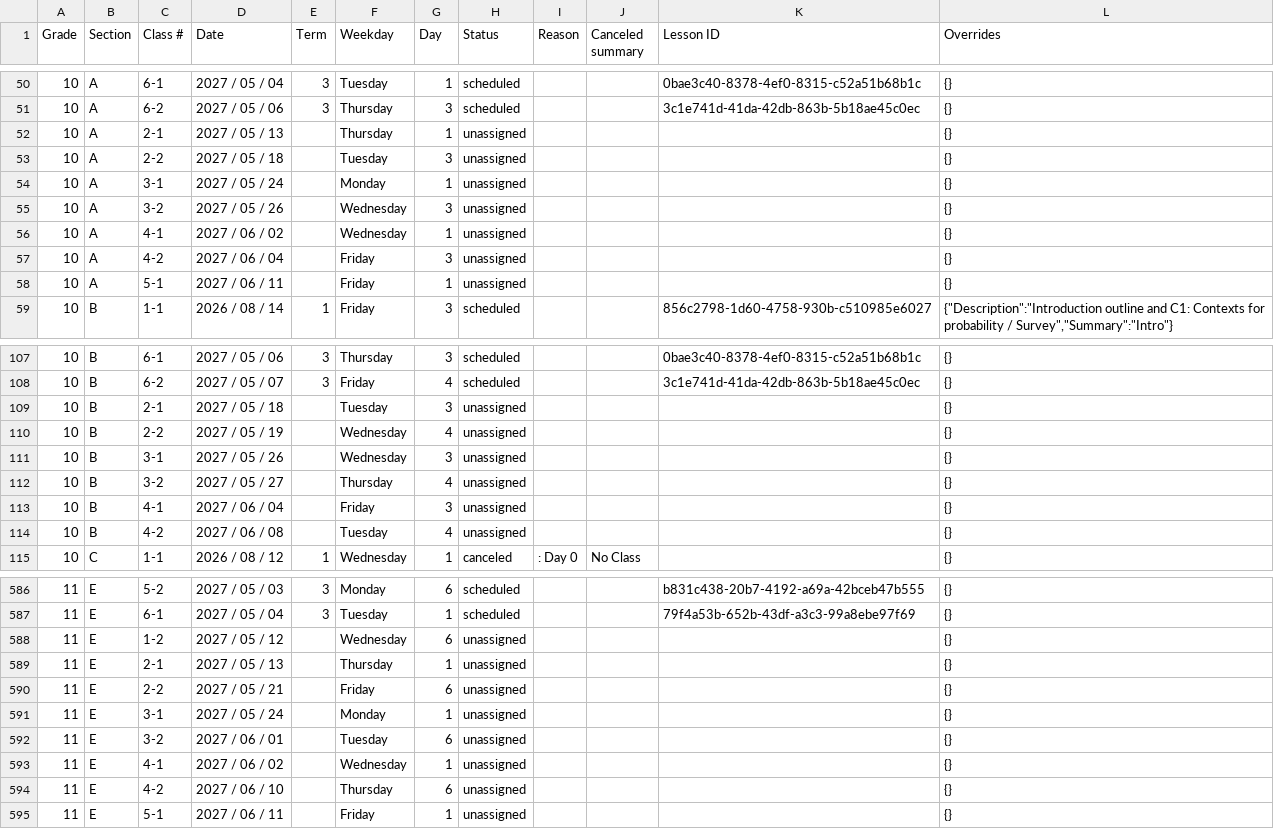
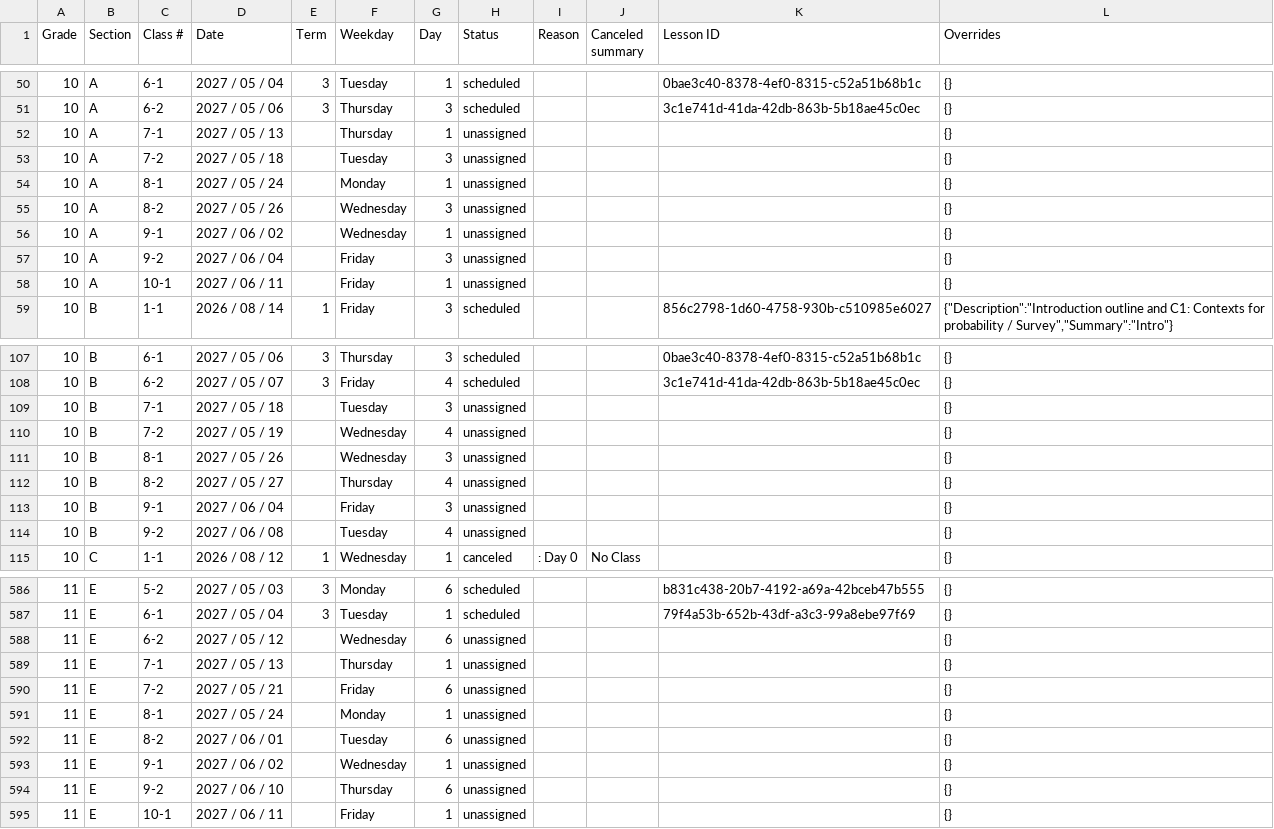
Before and after one commit to nolopez338/global_economics, a CSV file: teacher/authoring/schedule.csv, drawn as a sheet; only a part is shown, gaps mark what is left out; the diff covers the shown part only.

Commit message:
Update schedule

```diff
--- a/teacher/authoring/schedule.csv
+++ b/teacher/authoring/schedule.csv
@@ -51,9 +51,9 @@ Grade,Section,Class #,Date,Term,Weekday,Day,Status,Reason,Canceled summary,Lesso
 10,A,6-2,2027 / 05 / 06,3,Thursday,3,scheduled,,,3c1e741d-41da-42db-863b-5b18ae45c0ec,{}
-10,A,2-1,2027 / 05 / 13,,Thursday,1,unassigned,,,,{}
-10,A,2-2,2027 / 05 / 18,,Tuesday,3,unassigned,,,,{}
-10,A,3-1,2027 / 05 / 24,,Monday,1,unassigned,,,,{}
-10,A,3-2,2027 / 05 / 26,,Wednesday,3,unassigned,,,,{}
-10,A,4-1,2027 / 06 / 02,,Wednesday,1,unassigned,,,,{}
-10,A,4-2,2027 / 06 / 04,,Friday,3,unassigned,,,,{}
-10,A,5-1,2027 / 06 / 11,,Friday,1,unassigned,,,,{}
+10,A,7-1,2027 / 05 / 13,,Thursday,1,unassigned,,,,{}
+10,A,7-2,2027 / 05 / 18,,Tuesday,3,unassigned,,,,{}
+10,A,8-1,2027 / 05 / 24,,Monday,1,unassigned,,,,{}
+10,A,8-2,2027 / 05 / 26,,Wednesday,3,unassigned,,,,{}
+10,A,9-1,2027 / 06 / 02,,Wednesday,1,unassigned,,,,{}
+10,A,9-2,2027 / 06 / 04,,Friday,3,unassigned,,,,{}
+10,A,10-1,2027 / 06 / 11,,Friday,1,unassigned,,,,{}
 10,B,1-1,2026 / 08 / 14,1,Friday,3,scheduled,,,856c2798-1d60-4758-930b-c510985e6027,"{""Description"":""Introduction outline and C1: Contexts for probability / Survey"",""Summary"":""Intro""}"
@@ -108,8 +108,8 @@ Grade,Section,Class #,Date,Term,Weekday,Day,Status,Reason,Canceled summary,Lesso
 10,B,6-2,2027 / 05 / 07,3,Friday,4,scheduled,,,3c1e741d-41da-42db-863b-5b18ae45c0ec,{}
-10,B,2-1,2027 / 05 / 18,,Tuesday,3,unassigned,,,,{}
-10,B,2-2,2027 / 05 / 19,,Wednesday,4,unassigned,,,,{}
-10,B,3-1,2027 / 05 / 26,,Wednesday,3,unassigned,,,,{}
-10,B,3-2,2027 / 05 / 27,,Thursday,4,unassigned,,,,{}
-10,B,4-1,2027 / 06 / 04,,Friday,3,unassigned,,,,{}
-10,B,4-2,2027 / 06 / 08,,Tuesday,4,unassigned,,,,{}
+10,B,7-1,2027 / 05 / 18,,Tuesday,3,unassigned,,,,{}
+10,B,7-2,2027 / 05 / 19,,Wednesday,4,unassigned,,,,{}
+10,B,8-1,2027 / 05 / 26,,Wednesday,3,unassigned,,,,{}
+10,B,8-2,2027 / 05 / 27,,Thursday,4,unassigned,,,,{}
+10,B,9-1,2027 / 06 / 04,,Friday,3,unassigned,,,,{}
+10,B,9-2,2027 / 06 / 08,,Tuesday,4,unassigned,,,,{}
 10,C,1-1,2026 / 08 / 12,1,Wednesday,1,canceled,: Day 0,No Class,,{}
@@ -587,9 +587,9 @@ Grade,Section,Class #,Date,Term,Weekday,Day,Status,Reason,Canceled summary,Lesso
 11,E,6-1,2027 / 05 / 04,3,Tuesday,1,scheduled,,,79f4a53b-652b-43df-a3c3-99a8ebe97f69,{}
-11,E,1-2,2027 / 05 / 12,,Wednesday,6,unassigned,,,,{}
-11,E,2-1,2027 / 05 / 13,,Thursday,1,unassigned,,,,{}
-11,E,2-2,2027 / 05 / 21,,Friday,6,unassigned,,,,{}
-11,E,3-1,2027 / 05 / 24,,Monday,1,unassigned,,,,{}
-11,E,3-2,2027 / 06 / 01,,Tuesday,6,unassigned,,,,{}
-11,E,4-1,2027 / 06 / 02,,Wednesday,1,unassigned,,,,{}
-11,E,4-2,2027 / 06 / 10,,Thursday,6,unassigned,,,,{}
-11,E,5-1,2027 / 06 / 11,,Friday,1,unassigned,,,,{}
+11,E,6-2,2027 / 05 / 12,,Wednesday,6,unassigned,,,,{}
+11,E,7-1,2027 / 05 / 13,,Thursday,1,unassigned,,,,{}
+11,E,7-2,2027 / 05 / 21,,Friday,6,unassigned,,,,{}
+11,E,8-1,2027 / 05 / 24,,Monday,1,unassigned,,,,{}
+11,E,8-2,2027 / 06 / 01,,Tuesday,6,unassigned,,,,{}
+11,E,9-1,2027 / 06 / 02,,Wednesday,1,unassigned,,,,{}
+11,E,9-2,2027 / 06 / 10,,Thursday,6,unassigned,,,,{}
+11,E,10-1,2027 / 06 / 11,,Friday,1,unassigned,,,,{}
```
Also changed, not shown: 68 edited cells elsewhere in this file, 14 other files.
